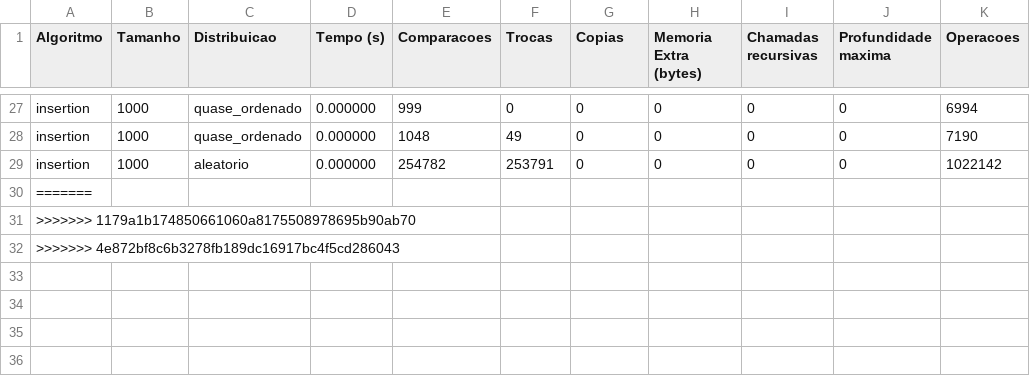
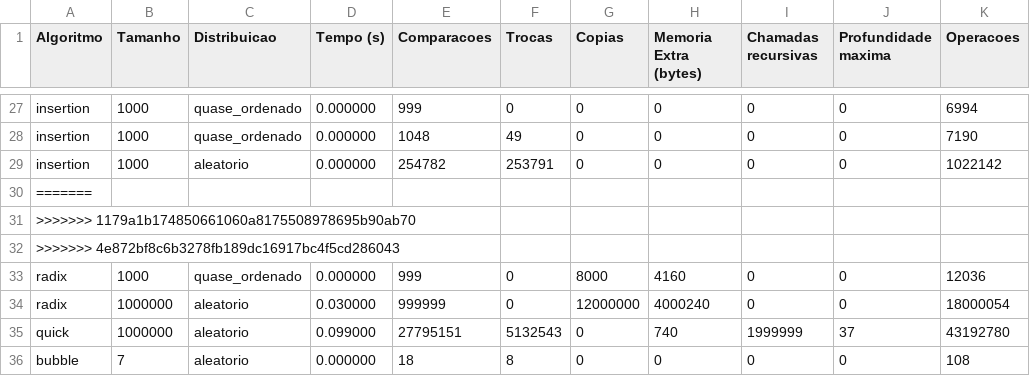
Before and after one commit to beatrizslcosimatti/trabalho_ed2, a CSV file: output/dados.csv, drawn as a sheet; only a part is shown, gaps mark what is left out.

```diff
--- a/output/dados.csv
+++ b/output/dados.csv
@@ -32 +32,5 @@ insertion,1000,aleatorio,0.000000,254782,253791,0,0, 0, 0, 1022142
 >>>>>>> 4e872bf8c6b3278fb189dc16917bc4f5cd286043
+radix,1000,quase_ordenado,0.000000,999,0,8000,4160, 0, 0, 12036
+radix,1000000,aleatorio,0.030000,999999,0,12000000,4000240, 0, 0, 18000054
+quick,1000000,aleatorio,0.099000,27795151,5132543,0,740, 1999999, 37, 43192780
+bubble,7,aleatorio,0.000000,18,8,0,0, 0, 0, 108
```
Also changed, not shown: 2 other files.
